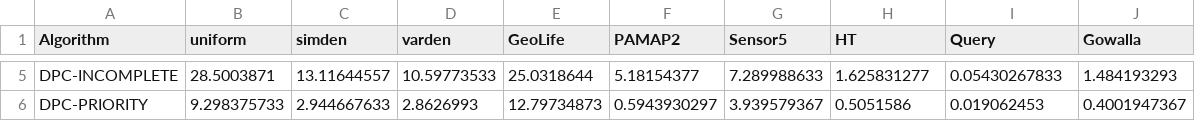
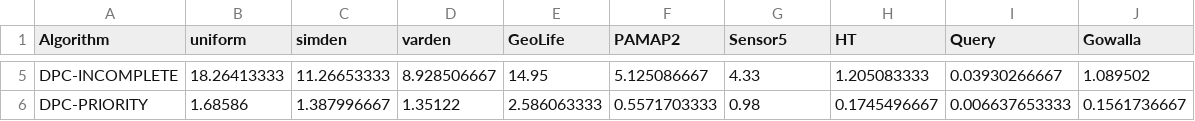
Before and after one commit to michaelyhuang23/ParCluster, a CSV file: data_compare.csv, drawn as a sheet; only a part is shown, gaps mark what is left out; the diff covers the shown part only; the diff names each change by its address in the sheet, - before the commit and + after, or states it on an @@ line.

```diff
--- a/data_compare.csv
+++ b/data_compare.csv
-B5 (uniform): 28.5003871
+B5 (uniform): 18.26413333
-C5 (simden): 13.11644557
+C5 (simden): 11.26653333
-D5 (varden): 10.59773533
+D5 (varden): 8.928506667
-E5 (GeoLife): 25.0318644
+E5 (GeoLife): 14.95
-F5 (PAMAP2): 5.18154377
+F5 (PAMAP2): 5.125086667
-G5 (Sensor5): 7.289988633
+G5 (Sensor5): 4.33
-H5 (HT): 1.625831277
+H5 (HT): 1.205083333
-I5 (Query): 0.05430267833
+I5 (Query): 0.03930266667
-J5 (Gowalla): 1.484193293
+J5 (Gowalla): 1.089502
-B6 (uniform): 9.298375733
+B6 (uniform): 1.68586
-C6 (simden): 2.944667633
+C6 (simden): 1.387996667
-D6 (varden): 2.8626993
+D6 (varden): 1.35122
-E6 (GeoLife): 12.79734873
+E6 (GeoLife): 2.586063333
-F6 (PAMAP2): 0.5943930297
+F6 (PAMAP2): 0.5571703333
-G6 (Sensor5): 3.939579367
+G6 (Sensor5): 0.98
-H6 (HT): 0.5051586
+H6 (HT): 0.1745496667
-I6 (Query): 0.019062453
+I6 (Query): 0.006637653333
-J6 (Gowalla): 0.4001947367
+J6 (Gowalla): 0.1561736667
```
Also changed, not shown: 24 edited cells elsewhere in this file, 9 other files.
